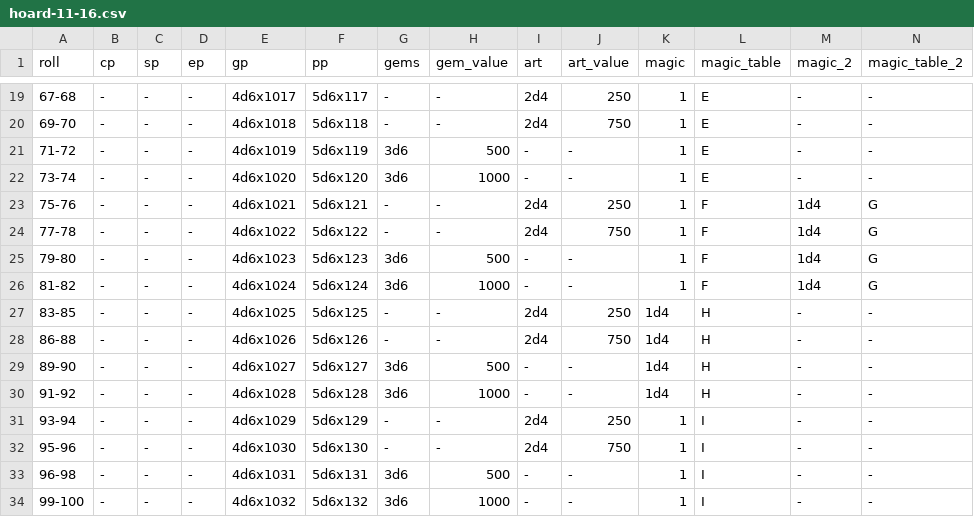
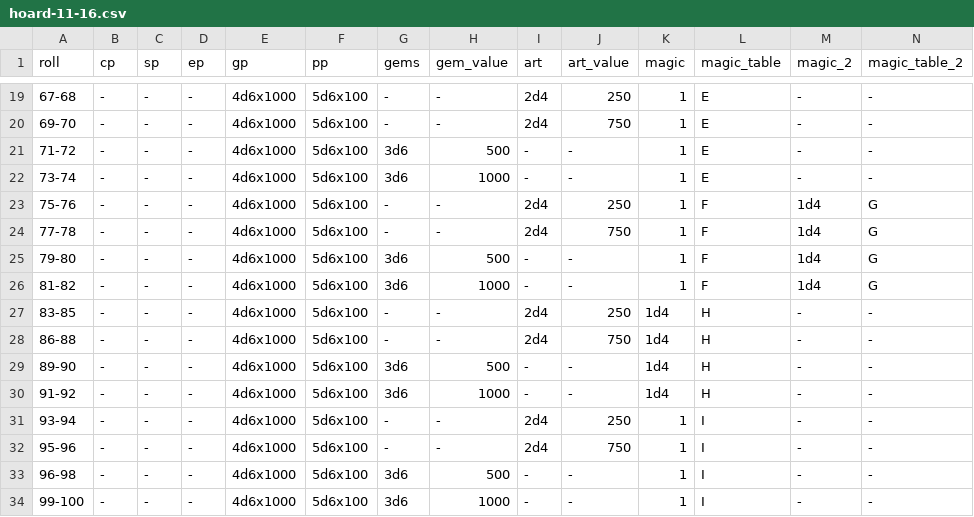
Before and after one commit to cjstehno/dmtools, a CSV file: treasure/tables/hoard-11-16.csv, drawn as a sheet; only a part is shown, gaps mark what is left out; the diff covers the shown part only.

```diff
--- a/treasure/tables/hoard-11-16.csv
+++ b/treasure/tables/hoard-11-16.csv
@@ -19,16 +19,16 @@ roll,cp,sp,ep,gp,pp,gems,gem_value,art,art_value,magic,magic_table,magic_2,magic
-67-68,-,-,-,4d6x1017,5d6x117,-,-,2d4,250,1,E,-,-
-69-70,-,-,-,4d6x1018,5d6x118,-,-,2d4,750,1,E,-,-
-71-72,-,-,-,4d6x1019,5d6x119,3d6,500,-,-,1,E,-,-
-73-74,-,-,-,4d6x1020,5d6x120,3d6,1000,-,-,1,E,-,-
-75-76,-,-,-,4d6x1021,5d6x121,-,-,2d4,250,1,F,1d4,G
-77-78,-,-,-,4d6x1022,5d6x122,-,-,2d4,750,1,F,1d4,G
-79-80,-,-,-,4d6x1023,5d6x123,3d6,500,-,-,1,F,1d4,G
-81-82,-,-,-,4d6x1024,5d6x124,3d6,1000,-,-,1,F,1d4,G
-83-85,-,-,-,4d6x1025,5d6x125,-,-,2d4,250,1d4,H,-,-
-86-88,-,-,-,4d6x1026,5d6x126,-,-,2d4,750,1d4,H,-,-
-89-90,-,-,-,4d6x1027,5d6x127,3d6,500,-,-,1d4,H,-,-
-91-92,-,-,-,4d6x1028,5d6x128,3d6,1000,-,-,1d4,H,-,-
-93-94,-,-,-,4d6x1029,5d6x129,-,-,2d4,250,1,I,-,-
-95-96,-,-,-,4d6x1030,5d6x130,-,-,2d4,750,1,I,-,-
-96-98,-,-,-,4d6x1031,5d6x131,3d6,500,-,-,1,I,-,-
-99-100,-,-,-,4d6x1032,5d6x132,3d6,1000,-,-,1,I,-,-
+67-68,-,-,-,4d6x1000,5d6x100,-,-,2d4,250,1,E,-,-
+69-70,-,-,-,4d6x1000,5d6x100,-,-,2d4,750,1,E,-,-
+71-72,-,-,-,4d6x1000,5d6x100,3d6,500,-,-,1,E,-,-
+73-74,-,-,-,4d6x1000,5d6x100,3d6,1000,-,-,1,E,-,-
+75-76,-,-,-,4d6x1000,5d6x100,-,-,2d4,250,1,F,1d4,G
+77-78,-,-,-,4d6x1000,5d6x100,-,-,2d4,750,1,F,1d4,G
+79-80,-,-,-,4d6x1000,5d6x100,3d6,500,-,-,1,F,1d4,G
+81-82,-,-,-,4d6x1000,5d6x100,3d6,1000,-,-,1,F,1d4,G
+83-85,-,-,-,4d6x1000,5d6x100,-,-,2d4,250,1d4,H,-,-
+86-88,-,-,-,4d6x1000,5d6x100,-,-,2d4,750,1d4,H,-,-
+89-90,-,-,-,4d6x1000,5d6x100,3d6,500,-,-,1d4,H,-,-
+91-92,-,-,-,4d6x1000,5d6x100,3d6,1000,-,-,1d4,H,-,-
+93-94,-,-,-,4d6x1000,5d6x100,-,-,2d4,250,1,I,-,-
+95-96,-,-,-,4d6x1000,5d6x100,-,-,2d4,750,1,I,-,-
+96-98,-,-,-,4d6x1000,5d6x100,3d6,500,-,-,1,I,-,-
+99-100,-,-,-,4d6x1000,5d6x100,3d6,1000,-,-,1,I,-,-
```
Also changed, not shown: 32 edited cells elsewhere in this file, treasure/tables/hoard-17-up.csv, treasure/tables/hoard-5-10.csv, 5 other files.
